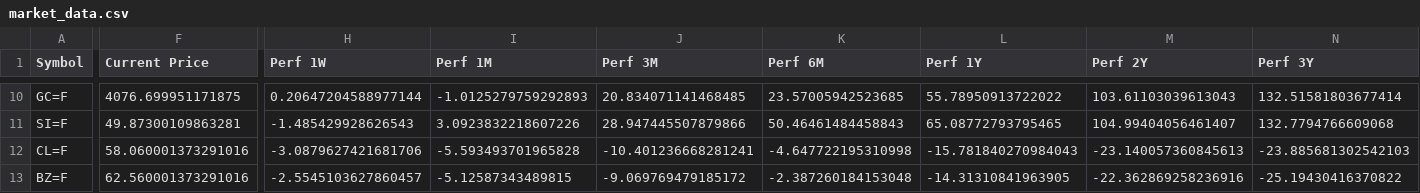
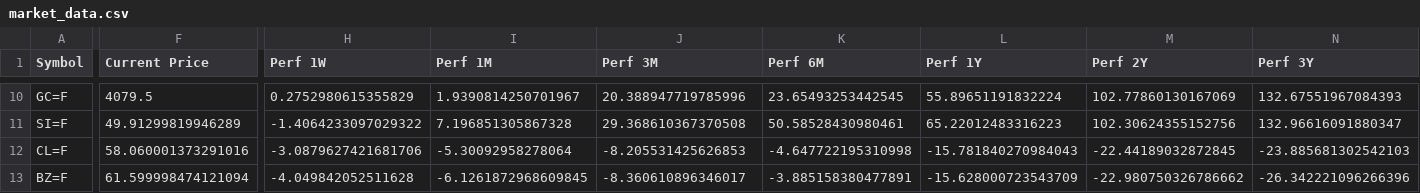
Before and after one commit to Kasim81/market_dash_auto, a CSV file: data/market_data.csv, drawn as a sheet; only a part is shown, gaps mark what is left out; the diff covers the shown part only; the diff names each change by its address in the sheet, - before the commit and + after, or states it on an @@ line.

```diff
--- a/data/market_data.csv
+++ b/data/market_data.csv
-F10 (Current Price): 4076.699951171875
+F10 (Current Price): 4079.5
-H10 (Perf 1W): 0.20647204588977144
+H10 (Perf 1W): 0.2752980615355829
-I10 (Perf 1M): -1.0125279759292893
+I10 (Perf 1M): 1.9390814250701967
-J10 (Perf 3M): 20.834071141468485
+J10 (Perf 3M): 20.388947719785996
-K10 (Perf 6M): 23.57005942523685
+K10 (Perf 6M): 23.65493253442545
-L10 (Perf 1Y): 55.78950913722022
+L10 (Perf 1Y): 55.89651191832224
-M10 (Perf 2Y): 103.61103039613043
+M10 (Perf 2Y): 102.77860130167069
-N10 (Perf 3Y): 132.51581803677414
+N10 (Perf 3Y): 132.67551967084393
-F11 (Current Price): 49.87300109863281
+F11 (Current Price): 49.91299819946289
-H11 (Perf 1W): -1.485429928626543
+H11 (Perf 1W): -1.4064233097029322
-I11 (Perf 1M): 3.0923832218607226
+I11 (Perf 1M): 7.196851305867328
-J11 (Perf 3M): 28.947445507879866
+J11 (Perf 3M): 29.368610367370508
-K11 (Perf 6M): 50.46461484458843
+K11 (Perf 6M): 50.58528430980461
-L11 (Perf 1Y): 65.08772793795465
+L11 (Perf 1Y): 65.22012483316223
-M11 (Perf 2Y): 104.99404056461407
+M11 (Perf 2Y): 102.30624355152756
-N11 (Perf 3Y): 132.7794766609068
+N11 (Perf 3Y): 132.96616091880347
-I12 (Perf 1M): -5.593493701965828
+I12 (Perf 1M): -5.30092958278064
-J12 (Perf 3M): -10.401236668281241
+J12 (Perf 3M): -8.205531425626853
-M12 (Perf 2Y): -23.140057360845613
+M12 (Perf 2Y): -22.44189032872845
-F13 (Current Price): 62.560001373291016
+F13 (Current Price): 61.599998474121094
-H13 (Perf 1W): -2.5545103627860457
+H13 (Perf 1W): -4.049842052511628
-I13 (Perf 1M): -5.12587343489815
+I13 (Perf 1M): -6.1261872968609845
-J13 (Perf 3M): -9.069769479185172
+J13 (Perf 3M): -8.360610896346017
-K13 (Perf 6M): -2.387260184153048
+K13 (Perf 6M): -3.885158380477891
-L13 (Perf 1Y): -14.31310841963905
+L13 (Perf 1Y): -15.628000723543709
-M13 (Perf 2Y): -22.362869258236916
+M13 (Perf 2Y): -22.980750326786662
-N13 (Perf 3Y): -25.19430416370822
+N13 (Perf 3Y): -26.342221096266396
```
Also changed, not shown: 43 edited cells elsewhere in this file.
